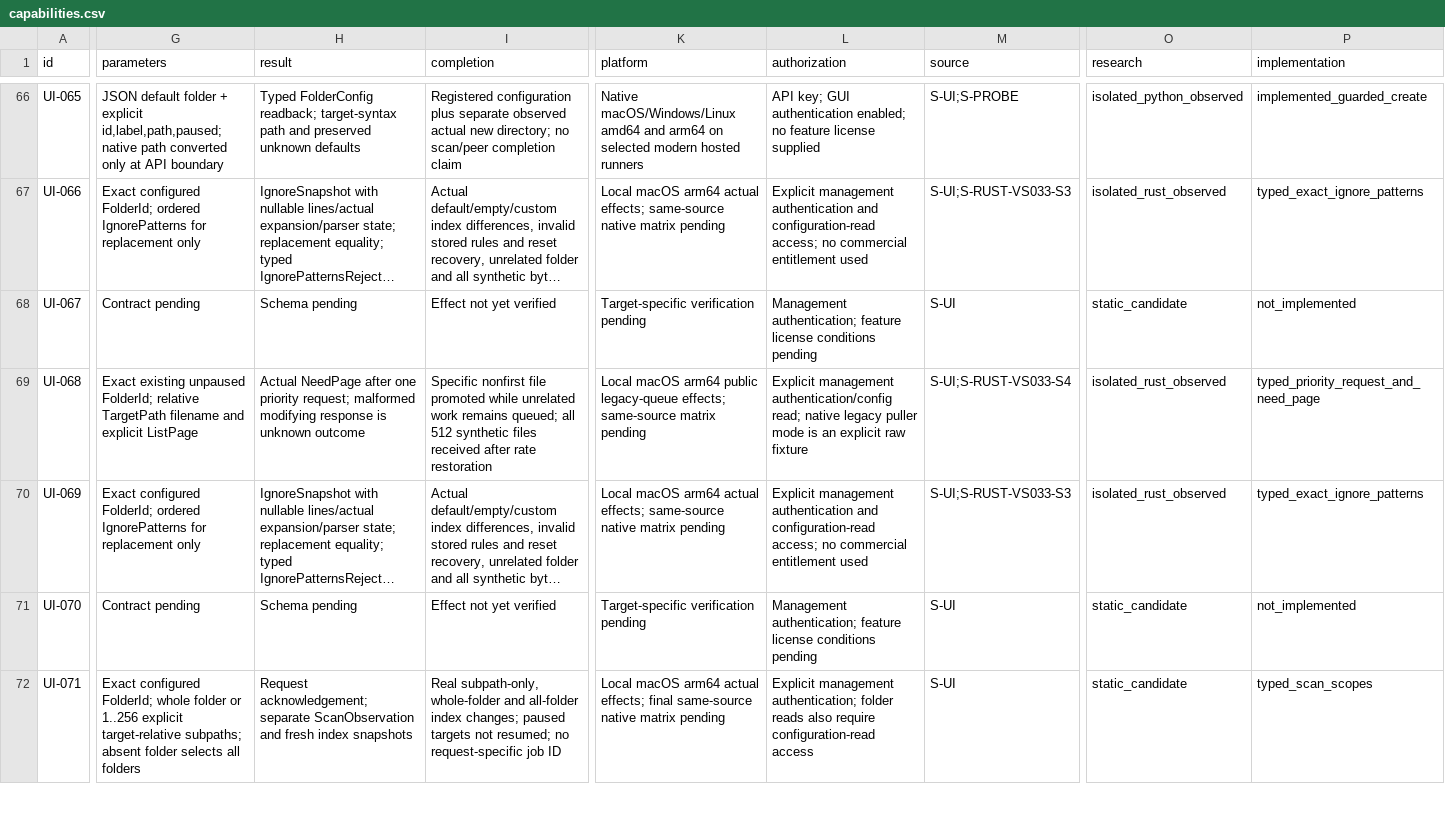
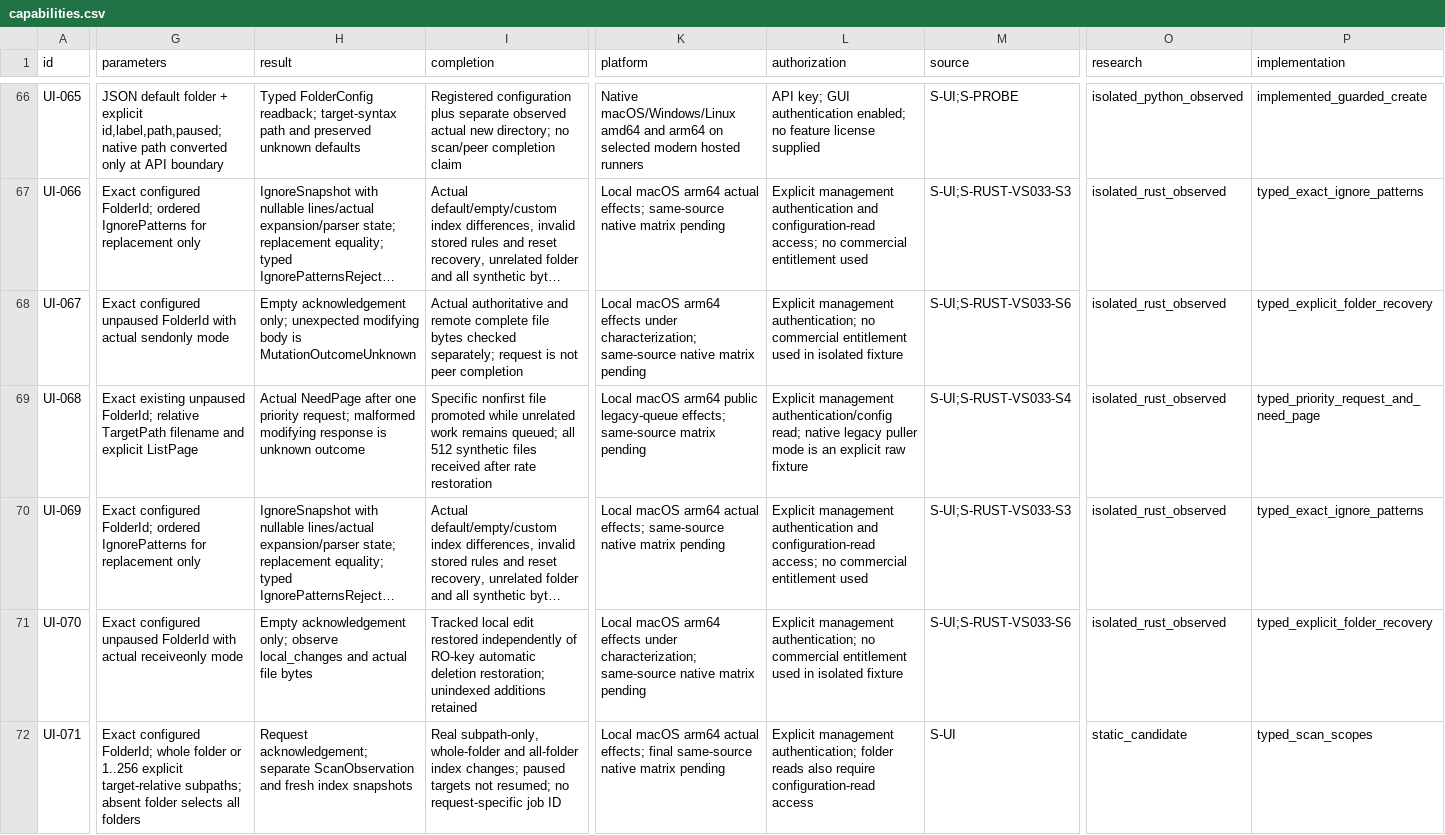
Before and after one commit to AresJef/verysync-sidecar, a CSV file: docs/capabilities.csv, drawn as a sheet; only a part is shown, gaps mark what is left out; long unchanged cells end in …; the diff covers the shown part only; the diff names each change by its address in the sheet, - before the commit and + after, or states it on an @@ line.

Commit message:
Add guarded folder recovery and actual data observations

```diff
--- a/docs/capabilities.csv
+++ b/docs/capabilities.csv
-G68 (parameters): Contract pending
+G68 (parameters): Exact configured unpaused FolderId with actual sendonly mode
-H68 (result): Schema pending
+H68 (result): Empty acknowledgement only; unexpected modifying body is MutationOutcomeUnknown
-I68 (completion): Effect not yet verified
+I68 (completion): Actual authoritative and remote complete file bytes checked separately; request is not peer completion
-K68 (platform): Target-specific verification pending
+K68 (platform): Local macOS arm64 effects under characterization; same-source native matrix pending
-L68 (authorization): Management authentication; feature license conditions pending
+L68 (authorization): Explicit management authentication; no commercial entitlement used in isolated fixture
-M68 (source): S-UI
+M68 (source): S-UI;S-RUST-VS033-S6
-O68 (research): static_candidate
+O68 (research): isolated_rust_observed
-P68 (implementation): not_implemented
+P68 (implementation): typed_explicit_folder_recovery
-G71 (parameters): Contract pending
+G71 (parameters): Exact configured unpaused FolderId with actual receiveonly mode
-H71 (result): Schema pending
+H71 (result): Empty acknowledgement only; observe local_changes and actual file bytes
-I71 (completion): Effect not yet verified
+I71 (completion): Tracked local edit restored independently of RO-key automatic deletion restoration; unindexed additions retained
-K71 (platform): Target-specific verification pending
+K71 (platform): Local macOS arm64 effects under characterization; same-source native matrix pending
-L71 (authorization): Management authentication; feature license conditions pending
+L71 (authorization): Explicit management authentication; no commercial entitlement used in isolated fixture
-M71 (source): S-UI
+M71 (source): S-UI;S-RUST-VS033-S6
-O71 (research): static_candidate
+O71 (research): isolated_rust_observed
-P71 (implementation): not_implemented
+P71 (implementation): typed_explicit_folder_recovery
```
Also changed, not shown: 17 edited cells elsewhere in this file, 11 other files.
